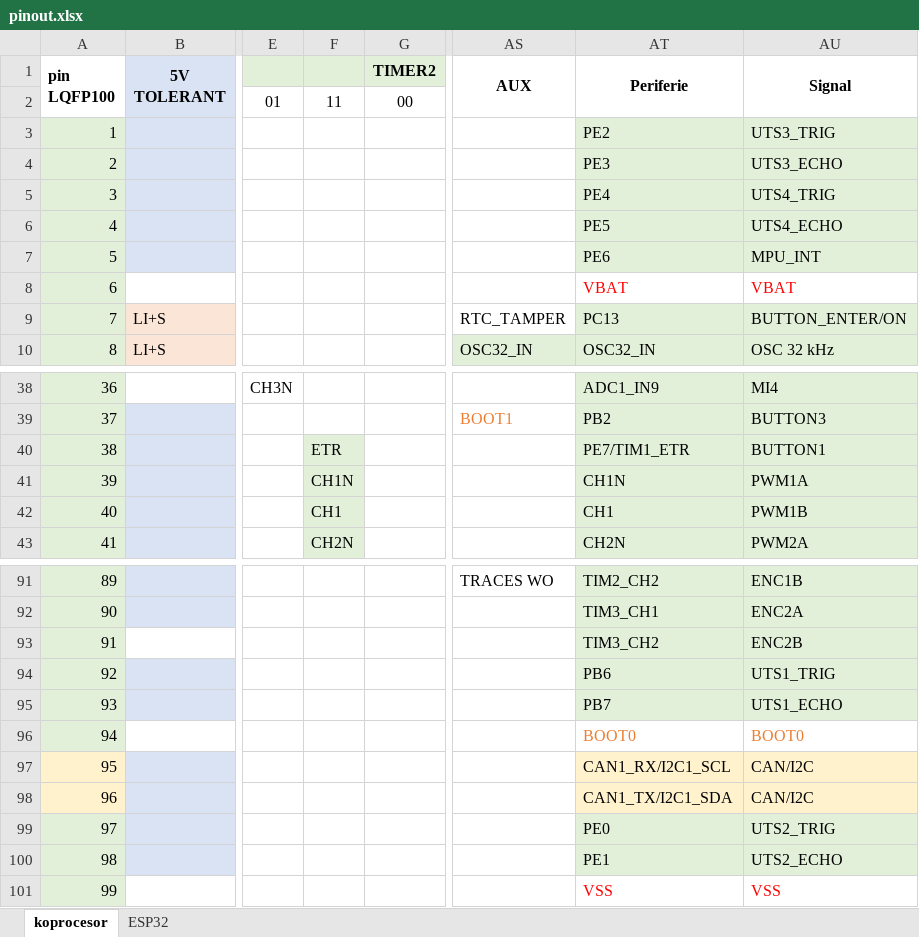
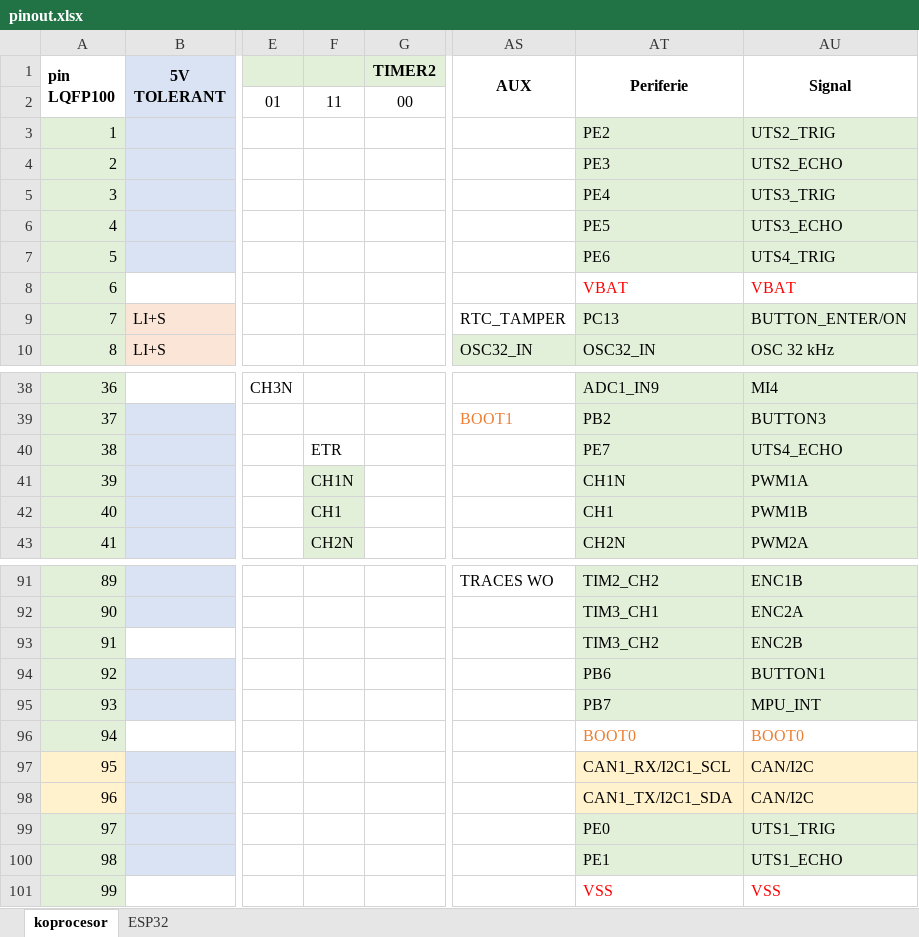
Before and after one commit to RoboticsBrno/RB3204-RBCX, an Excel workbook: ele/MainBoard/pinout.xlsx, sheet koprocesor, drawn as a sheet; only a part is shown, gaps mark what is left out; values as stored, in another font and other column widths than the file's, no borders; the diff names each change by its address in the sheet, - before the commit and + after, or states it on an @@ line.

Commit message:
MainBoardSCH: Change UTS, BUTTONS and IMU_INT pins, swap BUTTON-ON and BUTTON-OFF at JP21, swap SCL and SDA at X3, swap GPIO-1 and GPIO-7 between JP28 and JP30 MainBoardBRD: routing (buses, buttons and LEDs done)

```diff
--- a/ele/MainBoard/pinout.xlsx (sheet koprocesor)
+++ b/ele/MainBoard/pinout.xlsx (sheet koprocesor)
-AU3 (Signal): UTS3_TRIG
+AU3 (Signal): UTS2_TRIG
-AU4 (Signal): UTS3_ECHO
+AU4 (Signal): UTS2_ECHO
-AU5 (Signal): UTS4_TRIG
+AU5 (Signal): UTS3_TRIG
-AU6 (Signal): UTS4_ECHO
+AU6 (Signal): UTS3_ECHO
-AU7 (Signal): MPU_INT
+AU7 (Signal): UTS4_TRIG
-F40 fill: #E2F0D9
+F40 fill: none
-AT40 (Periferie): PE7/TIM1_ETR
+AT40 (Periferie): PE7
-AU40 (Signal): BUTTON1
+AU40 (Signal): UTS4_ECHO
-AU94 (Signal): UTS1_TRIG
+AU94 (Signal): BUTTON1
-AU95 (Signal): UTS1_ECHO
+AU95 (Signal): MPU_INT
-AU99 (Signal): UTS2_TRIG
+AU99 (Signal): UTS1_TRIG
-AU100 (Signal): UTS2_ECHO
+AU100 (Signal): UTS1_ECHO
```
Also changed, not shown: 3 other files.
